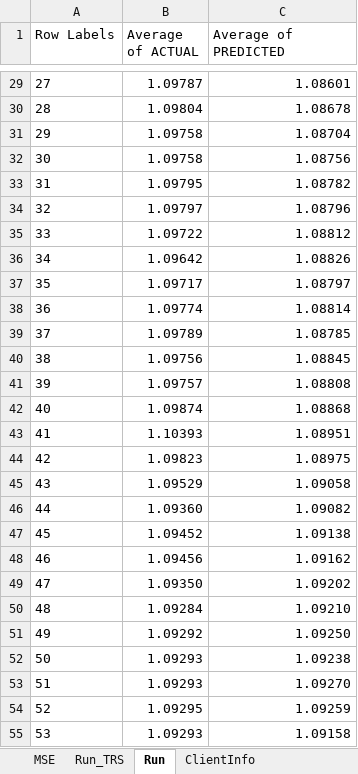
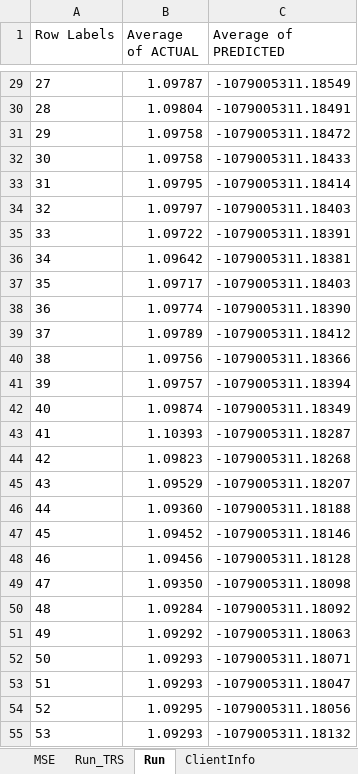
Before and after one commit to gcaglion/zzz, an Excel workbook: Tester.xlsx, sheet Run, drawn as a sheet; only a part is shown, gaps mark what is left out; values as stored, in another font and other column widths than the file's, no borders; charts and pictures not drawn; the diff covers the shown part only; the diff names each change by its address in the sheet, - before the commit and + after, or states it on an @@ line.

```diff
--- a/Tester.xlsx (sheet Run)
+++ b/Tester.xlsx (sheet Run)
-C29 (Average of PREDICTED): 1.08601
+C29 (Average of PREDICTED): -1079005311.18549
-C30 (Average of PREDICTED): 1.08678
+C30 (Average of PREDICTED): -1079005311.18491
-C31 (Average of PREDICTED): 1.08704
+C31 (Average of PREDICTED): -1079005311.18472
-C32 (Average of PREDICTED): 1.08756
+C32 (Average of PREDICTED): -1079005311.18433
-C33 (Average of PREDICTED): 1.08782
+C33 (Average of PREDICTED): -1079005311.18414
-C34 (Average of PREDICTED): 1.08796
+C34 (Average of PREDICTED): -1079005311.18403
-C35 (Average of PREDICTED): 1.08812
+C35 (Average of PREDICTED): -1079005311.18391
-C36 (Average of PREDICTED): 1.08826
+C36 (Average of PREDICTED): -1079005311.18381
-C37 (Average of PREDICTED): 1.08797
+C37 (Average of PREDICTED): -1079005311.18403
-C38 (Average of PREDICTED): 1.08814
+C38 (Average of PREDICTED): -1079005311.18390
-C39 (Average of PREDICTED): 1.08785
+C39 (Average of PREDICTED): -1079005311.18412
-C40 (Average of PREDICTED): 1.08845
+C40 (Average of PREDICTED): -1079005311.18366
-C41 (Average of PREDICTED): 1.08808
+C41 (Average of PREDICTED): -1079005311.18394
-C42 (Average of PREDICTED): 1.08868
+C42 (Average of PREDICTED): -1079005311.18349
-C43 (Average of PREDICTED): 1.08951
+C43 (Average of PREDICTED): -1079005311.18287
-C44 (Average of PREDICTED): 1.08975
+C44 (Average of PREDICTED): -1079005311.18268
-C45 (Average of PREDICTED): 1.09058
+C45 (Average of PREDICTED): -1079005311.18207
-C46 (Average of PREDICTED): 1.09082
+C46 (Average of PREDICTED): -1079005311.18188
-C47 (Average of PREDICTED): 1.09138
+C47 (Average of PREDICTED): -1079005311.18146
-C48 (Average of PREDICTED): 1.09162
+C48 (Average of PREDICTED): -1079005311.18128
-C49 (Average of PREDICTED): 1.09202
+C49 (Average of PREDICTED): -1079005311.18098
-C50 (Average of PREDICTED): 1.09210
+C50 (Average of PREDICTED): -1079005311.18092
-C51 (Average of PREDICTED): 1.09250
+C51 (Average of PREDICTED): -1079005311.18063
-C52 (Average of PREDICTED): 1.09238
+C52 (Average of PREDICTED): -1079005311.18071
-C53 (Average of PREDICTED): 1.09270
+C53 (Average of PREDICTED): -1079005311.18047
-C54 (Average of PREDICTED): 1.09259
+C54 (Average of PREDICTED): -1079005311.18056
-C55 (Average of PREDICTED): 1.09158
+C55 (Average of PREDICTED): -1079005311.18132
```
Also changed, not shown: 174 edited cells elsewhere in this sheet, sheet Run_TRS, charts or pictures, 4 other files.
